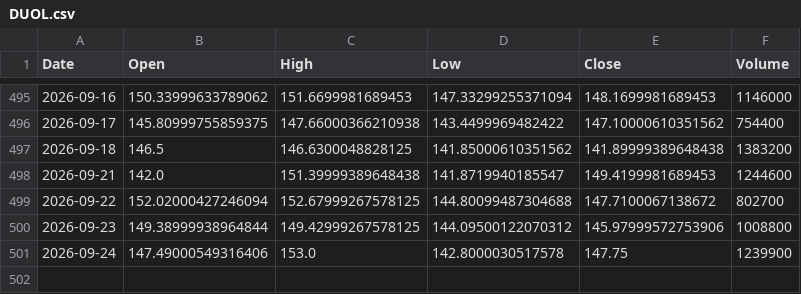
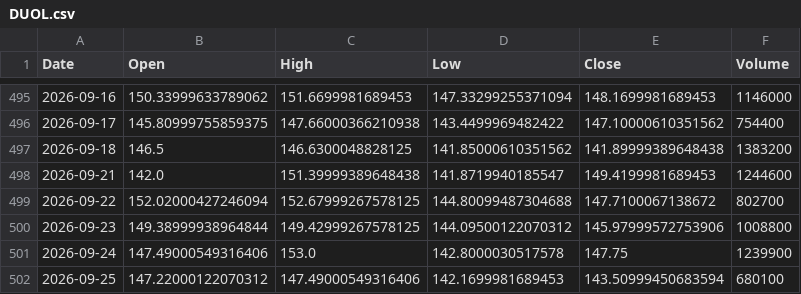
Before and after one commit to LYDIALI16/portfolio-engine, a CSV file: data/us/DUOL.csv, drawn as a sheet; only a part is shown, gaps mark what is left out; the diff names each change by its address in the sheet, - before the commit and + after, or states it on an @@ line.

```diff
--- a/data/us/DUOL.csv
+++ b/data/us/DUOL.csv
+row 502: 2026-09-25 | 147.22000122070312 | 147.49000549316406 | 142.1699981689453 | 143.50999450683594 | 680100
```
Also changed, not shown: data/us/AVGO.csv, data/us/GEV.csv, 12 other files.
